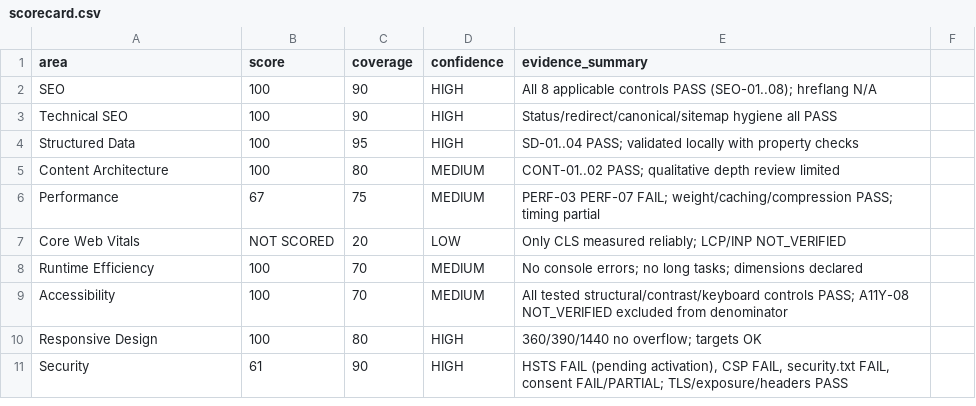
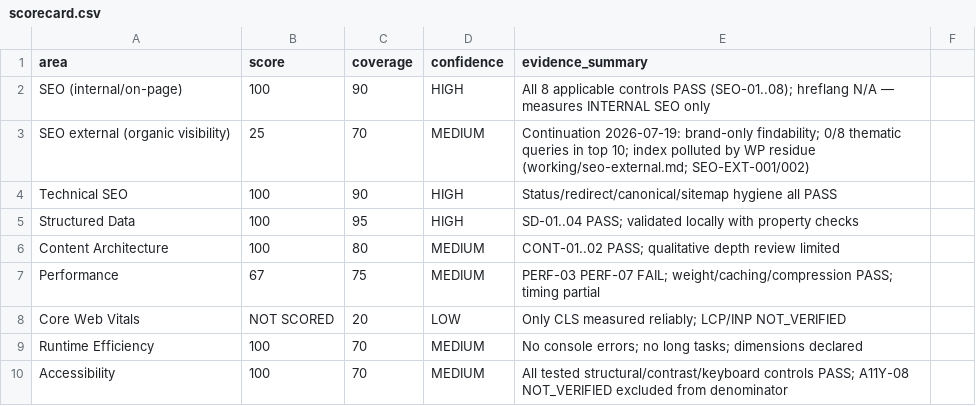
Before and after one commit to refo44/demo-caminodeldharma, a CSV file: .audit/metrics/scorecard.csv, drawn as a sheet; only a part is shown; the shorter side is filled out with more unchanged rows.

Commit message:
Update SEO and documentation following external audit:
- Implemented on-page SEO improvements, including updated titles, descriptions, and structured data in `index.html`, `comunidad/index.html`, `eventos/index.html`, and `blog/index.html`.
- Cleaned up residual URLs in `.htaccess` to enhance search engine visibility, addressing previously indexed pages.
- Documented changes in `CHANGELOG.md` and updated the executive summary to reflect the findings and actions from the external SEO audit conducted on 2026-07-19.
- Added evidence and analysis of SEO performance in `.audit/working/seo-external.md` and updated related tasks in the implementation backlog.

```diff
--- a/.audit/metrics/scorecard.csv
+++ b/.audit/metrics/scorecard.csv
@@ -1,3 +1,4 @@
 area,score,coverage,confidence,evidence_summary
-SEO,100,90,HIGH,All 8 applicable controls PASS (SEO-01..08); hreflang N/A
+SEO (internal/on-page),100,90,HIGH,All 8 applicable controls PASS (SEO-01..08); hreflang N/A — measures INTERNAL SEO only
+SEO external (organic visibility),25,70,MEDIUM,"Continuation 2026-07-19: brand-only findability; 0/8 thematic queries in top 10; index polluted by WP residue (working/seo-external.md; SEO-EXT-001/002)"
 Technical SEO,100,90,HIGH,Status/redirect/canonical/sitemap hygiene all PASS
```
Also changed, not shown: 50 other files.
